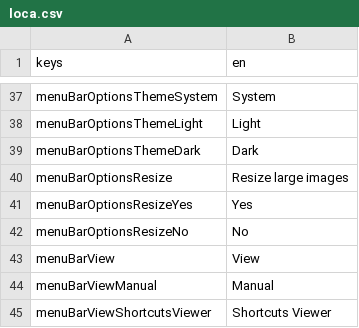
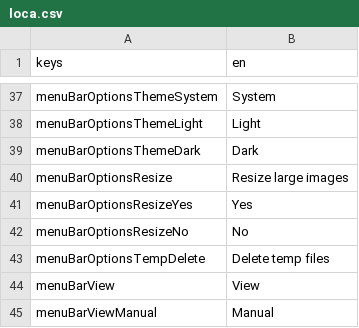
Before and after one commit to defuncart/non_steam_artwork, a CSV file: assets_dev/loca/loca.csv, drawn as a sheet; only a part is shown, gaps mark what is left out; the shorter side is filled out with more unchanged rows; the diff names each change by its address in the sheet, - before the commit and + after, or states it on an @@ line.

Commit message:
Add option to empty temp cache

```diff
--- a/assets_dev/loca/loca.csv
+++ b/assets_dev/loca/loca.csv
+row 43: menuBarOptionsTempDelete | Delete temp files
```
Also changed, not shown: 1 other file.
